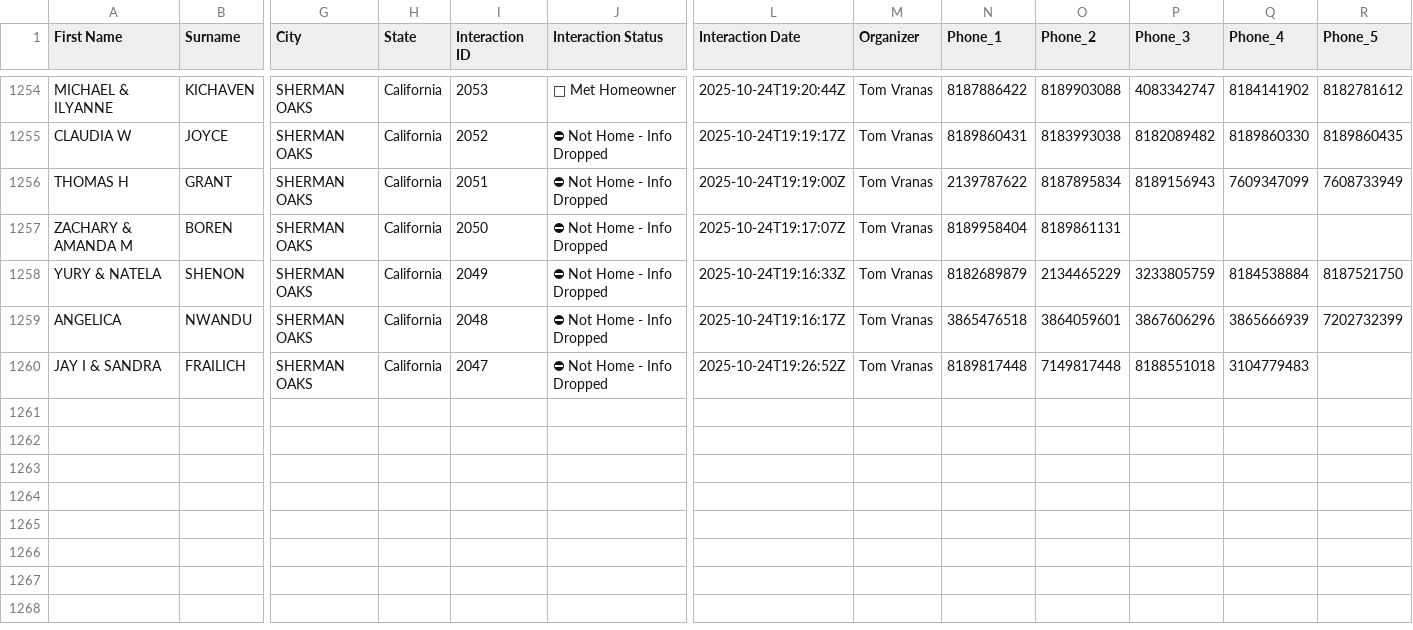
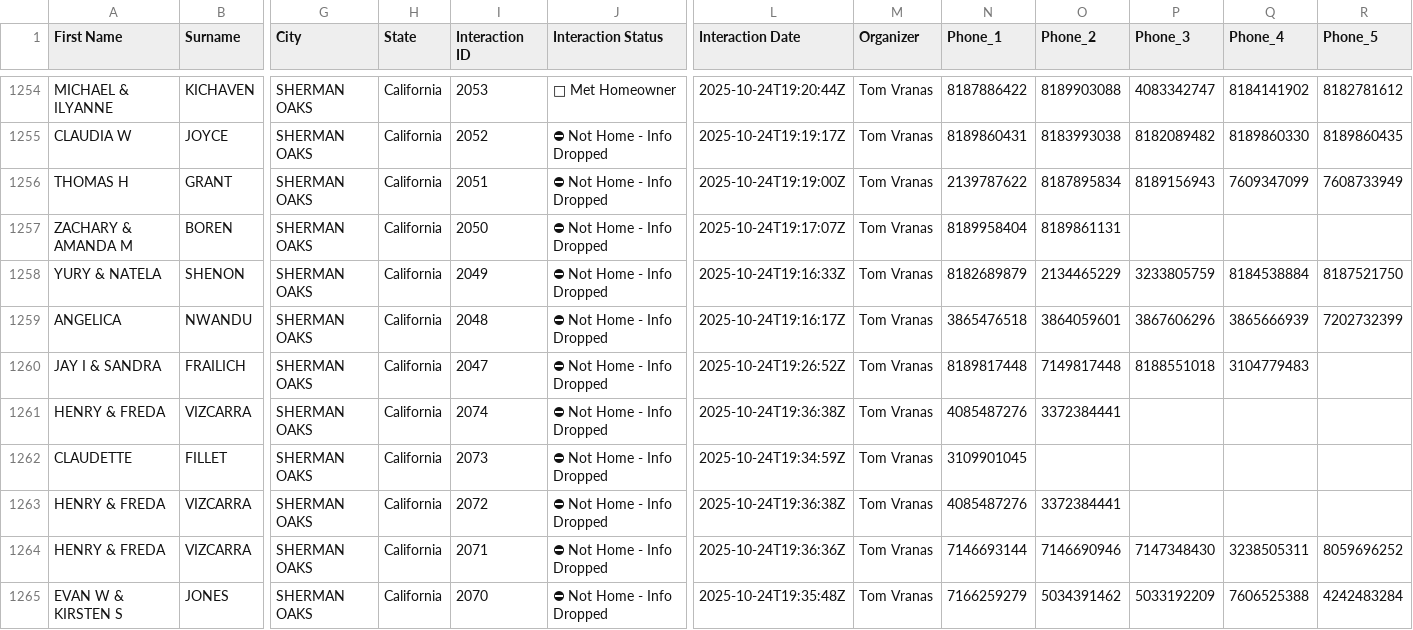
Before and after one commit to fxsBulqit/manuald2d, a CSV file: export.csv, drawn as a sheet; only a part is shown, gaps mark what is left out; rows hold the shown columns only; the diff names each change by its address in the sheet, - before the commit and + after, or states it on an @@ line.

```diff
--- a/export.csv
+++ b/export.csv
+row 1261: HENRY & FREDA | VIZCARRA | SHERMAN OAKS | California | 2074 | ⛔ Not Home - Info Dropped | 2025-10-24T19:36:38Z | Tom Vranas | 4085487276 | 3372384441
+row 1262: CLAUDETTE | FILLET | SHERMAN OAKS | California | 2073 | ⛔ Not Home - Info Dropped | 2025-10-24T19:34:59Z | Tom Vranas | 3109901045
+row 1263: HENRY & FREDA | VIZCARRA | SHERMAN OAKS | California | 2072 | ⛔ Not Home - Info Dropped | 2025-10-24T19:36:38Z | Tom Vranas | 4085487276 | 3372384441
+row 1264: HENRY & FREDA | VIZCARRA | SHERMAN OAKS | California | 2071 | ⛔ Not Home - Info Dropped | 2025-10-24T19:36:36Z | Tom Vranas | 7146693144 | 7146690946 | 7147348430 | 3238505311 | 8059696252
+row 1265: EVAN W & KIRSTEN S | JONES | SHERMAN OAKS | California | 2070 | ⛔ Not Home - Info Dropped | 2025-10-24T19:35:48Z | Tom Vranas | 7166259279 | 5034391462 | 5033192209 | 7606525388 | 4242483284
```
